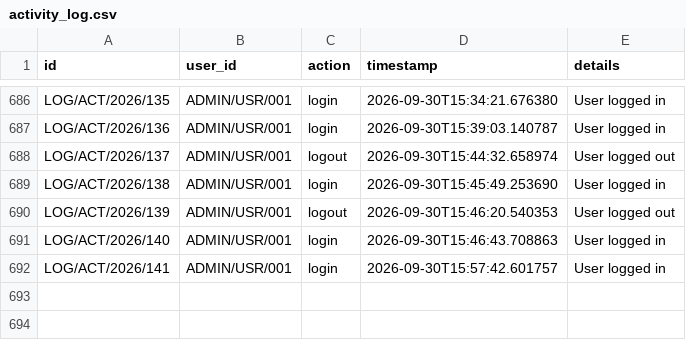
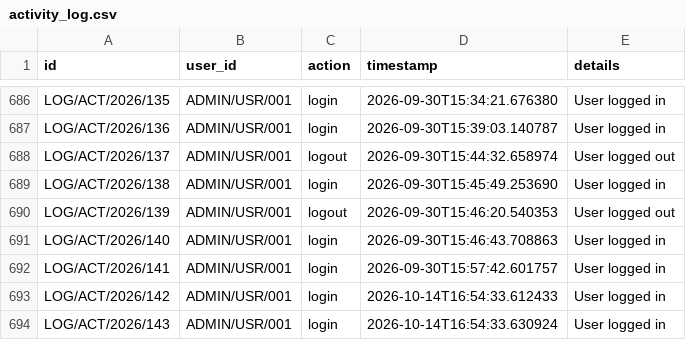
Before and after one commit to onlinebestsupport/alhudhahajwork, a CSV file: data/activity_log.csv, drawn as a sheet; only a part is shown, gaps mark what is left out; the diff names each change by its address in the sheet, - before the commit and + after, or states it on an @@ line.

Commit message:
Final audit: all tabs, dialogs, login form, and clocks fixed for typing stability

```diff
--- a/data/activity_log.csv
+++ b/data/activity_log.csv
+row 693: LOG/ACT/2026/142 | ADMIN/USR/001 | login | 2026-10-14T16:54:33.612433 | User logged in
+row 694: LOG/ACT/2026/143 | ADMIN/USR/001 | login | 2026-10-14T16:54:33.630924 | User logged in
```
Also changed, not shown: data/users.csv, 1 other file.
